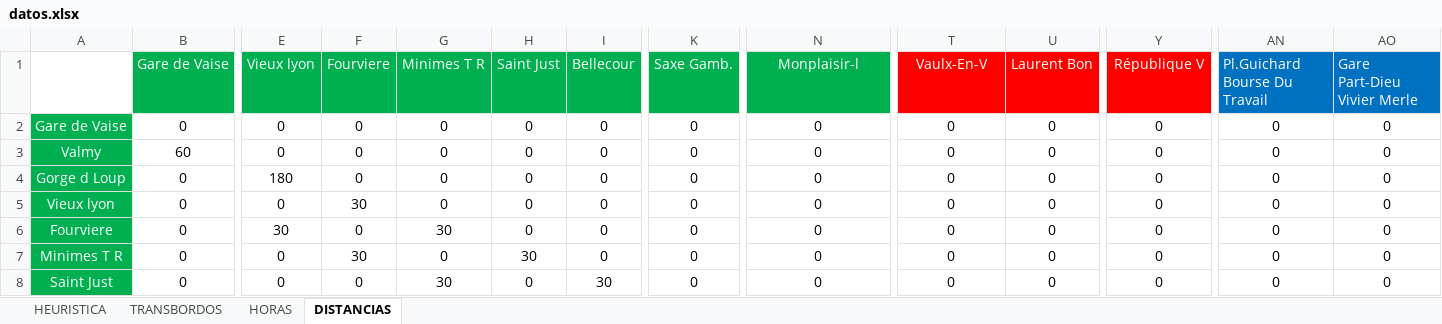
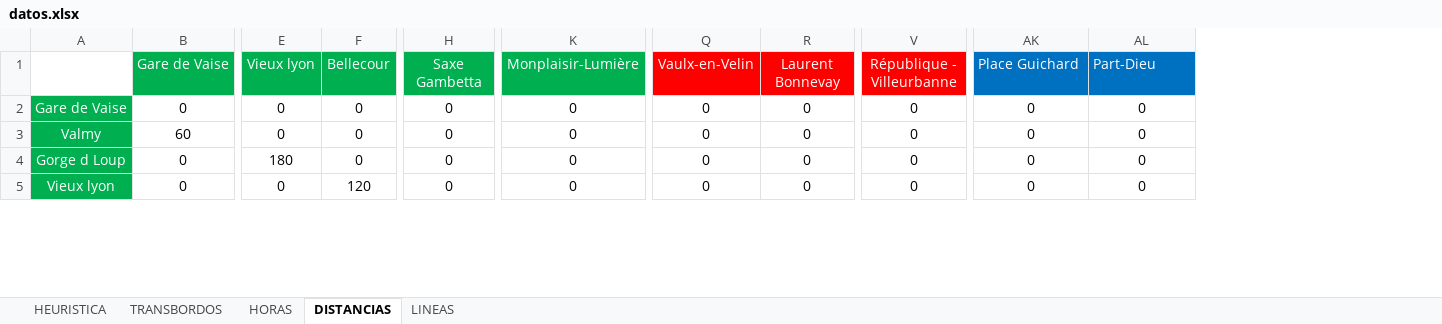
Before and after one commit to lpanfilb/ProyectoIA, an Excel workbook: Datos/datos.xlsx, sheet DISTANCIAS, drawn as a sheet; only a part is shown, gaps mark what is left out; values as stored, in another font and other column widths than the file's, no borders; removed rows and columns are numbered as before the commit, all else as after; rows hold the shown columns only; the diff covers the shown part only; the diff names each change by its address in the sheet, - before the commit and + after, or states it on an @@ line.

```diff
--- a/Datos/datos.xlsx (sheet DISTANCIAS)
+++ b/Datos/datos.xlsx (sheet DISTANCIAS)
+sheet tab: LINEAS
-column F (Fourviere), rows 2-5: 0 | 0 | 0 | 30
-column G (Minimes T R), rows 2-5: all 0
-column H (Saint Just), rows 2-5: all 0
-H1: Saxe Gamb.
+H1: Saxe Gambetta
-K1: Monplaisir-l
+K1: Monplaisir-Lumière
-Q1: Vaulx-En-V
+Q1: Vaulx-en-Velin
-R1: Laurent Bon
+R1: Laurent Bonnevay
-V1: République V
+V1: République - Villeurbanne
-AK1: Pl.Guichard Bourse Du Travail
+AK1: Place Guichard
-AL1: Gare Part-Dieu Vivier Merle
+AL1: Part-Dieu
-F5 (Bellecour): 0
+F5 (Bellecour): 120
-row 6: Fourviere | 0 | 30 | 0 | 30 | 0 | 0 | 0 | 0 | 0 | 0 | 0 | 0 | 0
-row 7: Minimes T R | 0 | 0 | 30 | 0 | 30 | 0 | 0 | 0 | 0 | 0 | 0 | 0 | 0
-row 8: Saint Just | 0 | 0 | 0 | 30 | 0 | 30 | 0 | 0 | 0 | 0 | 0 | 0 | 0
```
Also changed, not shown: 8 edited cells elsewhere in this sheet, sheet TRANSBORDOS, sheet HEURISTICA, sheet HORAS, 4 other files.
